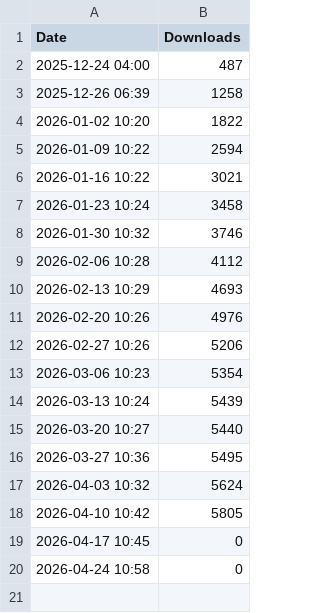
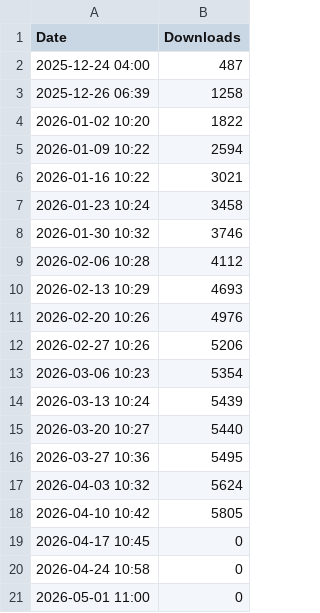
Before and after one commit to storyzetsu/huawei-manager-mobile, a CSV file: stats/history.csv, drawn as a sheet; the diff names each change by its address in the sheet, - before the commit and + after, or states it on an @@ line.

```diff
--- a/stats/history.csv
+++ b/stats/history.csv
+row 21: 2026-05-01 11:00 | 0
```
Also changed, not shown: 1 other file.
